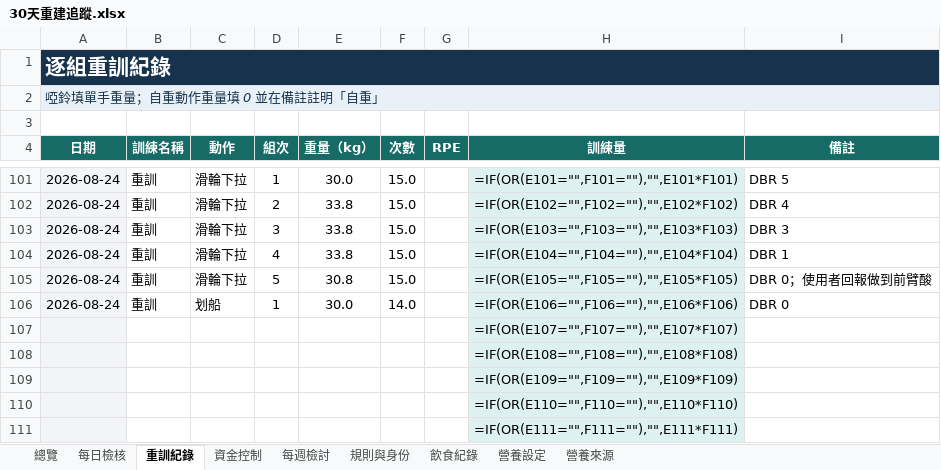
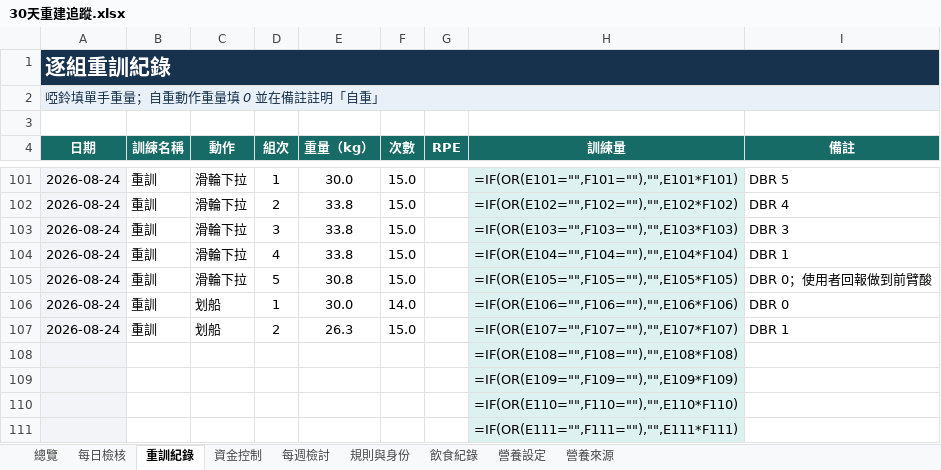
Before and after one commit to asadman1523/30-day-reset-tracker, an Excel workbook: 30天重建追蹤.xlsx, sheet 重訓紀錄, drawn as a sheet; only a part is shown, gaps mark what is left out; values as stored, in another font and other column widths than the file's, no borders; formulas without a stored value are shown as written; removed rows and columns are numbered as before the commit, all else as after; the diff names each change by its address in the sheet, - before the commit and + after, or states it on an @@ line.

```diff
--- a/30天重建追蹤.xlsx (sheet 重訓紀錄)
+++ b/30天重建追蹤.xlsx (sheet 重訓紀錄)
-row 107:  |  |  |  |  |  |  | =IF(OR(E107="",F107=""),"",E107*F107)
+row 107: 2026-08-24 | 重訓 | 划船 | 2 | 26.3 | 15.0 |  | =IF(OR(E107="",F107=""),"",E107*F107) | DBR 1
```
Also changed, not shown: 3 other files.
